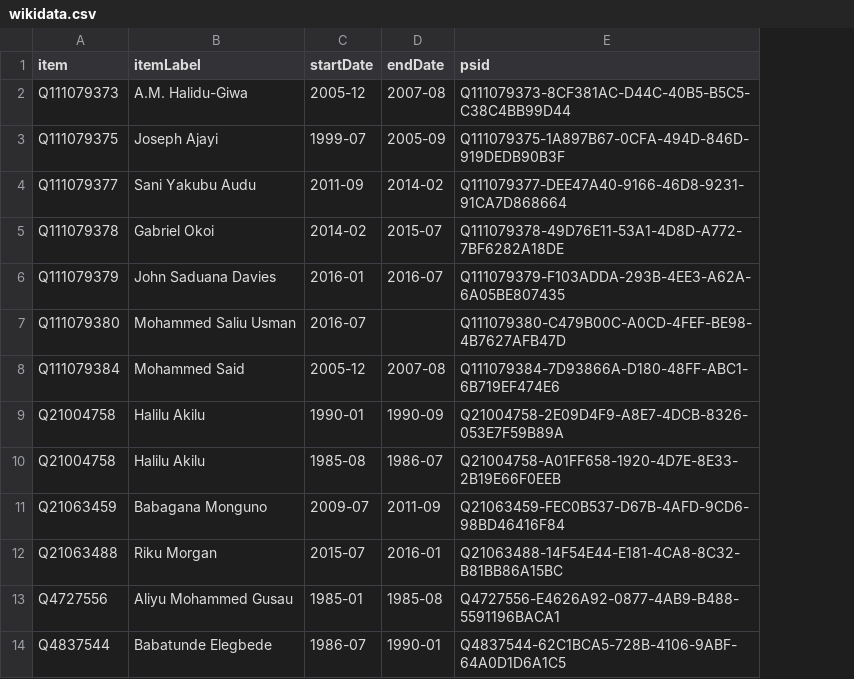
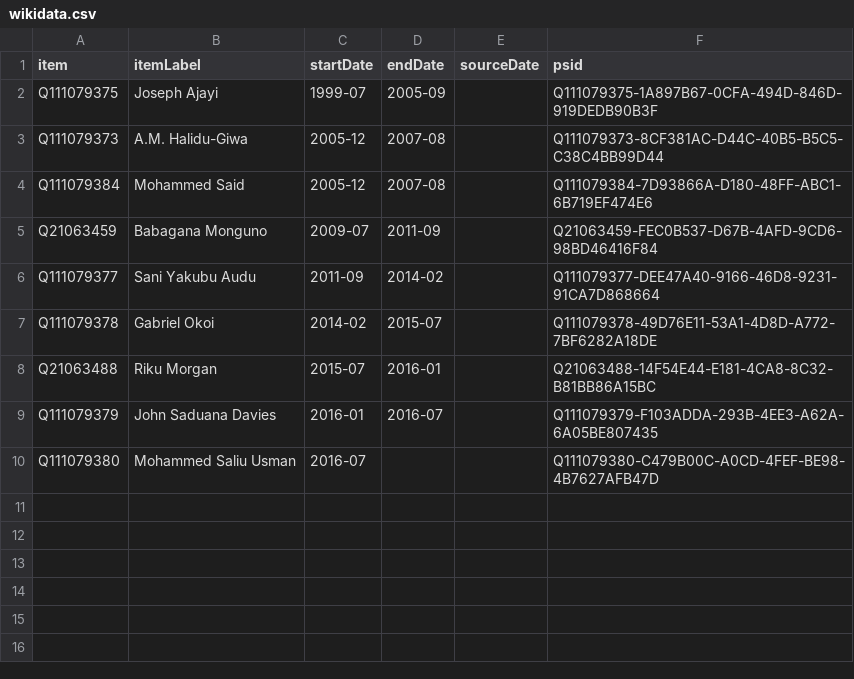
Before and after one commit to every-politician-scrapers/nigeria, a CSV file: sources/defence-intelligence-chief/wikidata.csv, drawn as a sheet; removed rows and columns are numbered as before the commit, all else as after; the diff names each change by its address in the sheet, - before the commit and + after, or states it on an @@ line.

```diff
--- a/sources/defence-intelligence-chief/wikidata.csv
+++ b/sources/defence-intelligence-chief/wikidata.csv
+column E (sourceDate), empty
@@ row 3 moved to row 2: Q111079375 @@
@@ row 8 moved to row 4: Q111079384 @@
@@ row 11 moved to row 5: Q21063459 @@
@@ row 12 moved to row 8: Q21063488 @@
-row 9: Q21004758 | Halilu Akilu | 1990-01 | 1990-09 | Q21004758-2E09D4F9-A8E7-4DCB-8326-053E7F59B89A
-row 10: Q21004758 | Halilu Akilu | 1985-08 | 1986-07 | Q21004758-A01FF658-1920-4D7E-8E33-2B19E66F0EEB
-row 13: Q4727556 | Aliyu Mohammed Gusau | 1985-01 | 1985-08 | Q4727556-E4626A92-0877-4AB9-B488-5591196BACA1
-row 14: Q4837544 | Babatunde Elegbede | 1986-07 | 1990-01 | Q4837544-62C1BCA5-728B-4106-9ABF-64A0D1D6A1C5
```
Also changed, not shown: sources/defence-intelligence-chief/scraped.csv, 6 other files.
